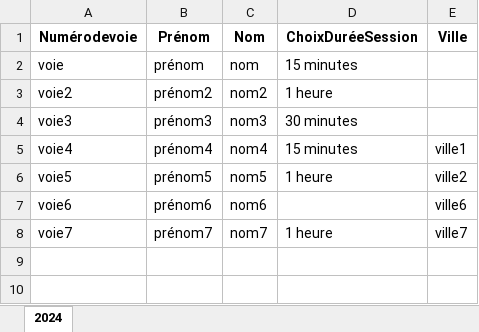
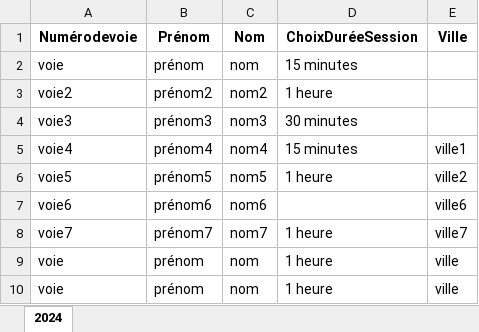
Before and after one commit to impli-osx/session_manager, an Excel workbook: data.xlsx, sheet 2024, drawn as a sheet; values as stored, in another font and other column widths than the file's, no borders; the diff names each change by its address in the sheet, - before the commit and + after, or states it on an @@ line.

```diff
--- a/data.xlsx (sheet 2024)
+++ b/data.xlsx (sheet 2024)
+row 9: voie | prénom | nom | 1 heure | ville
+row 10: voie | prénom | nom | 1 heure | ville
```
Also changed, not shown: 2 other files.
